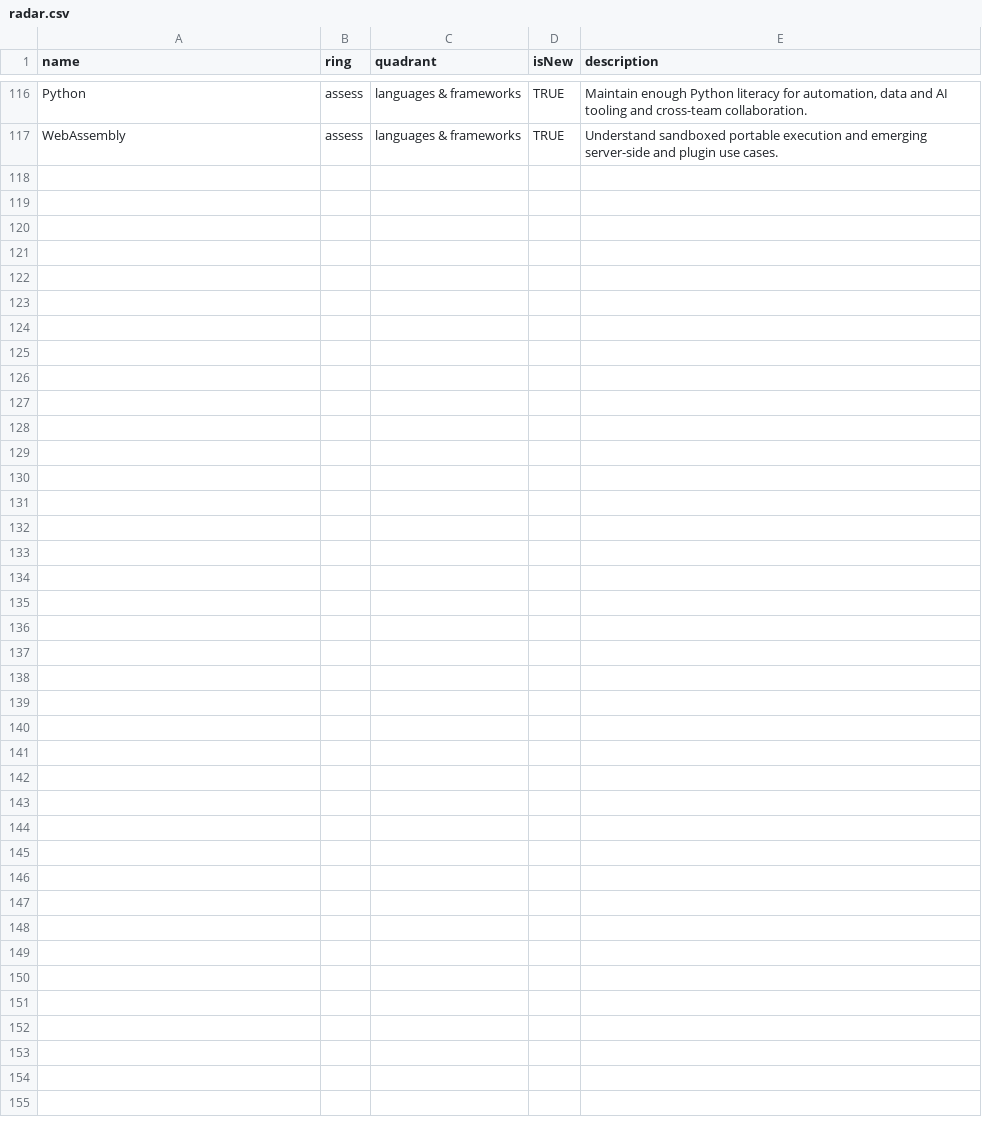
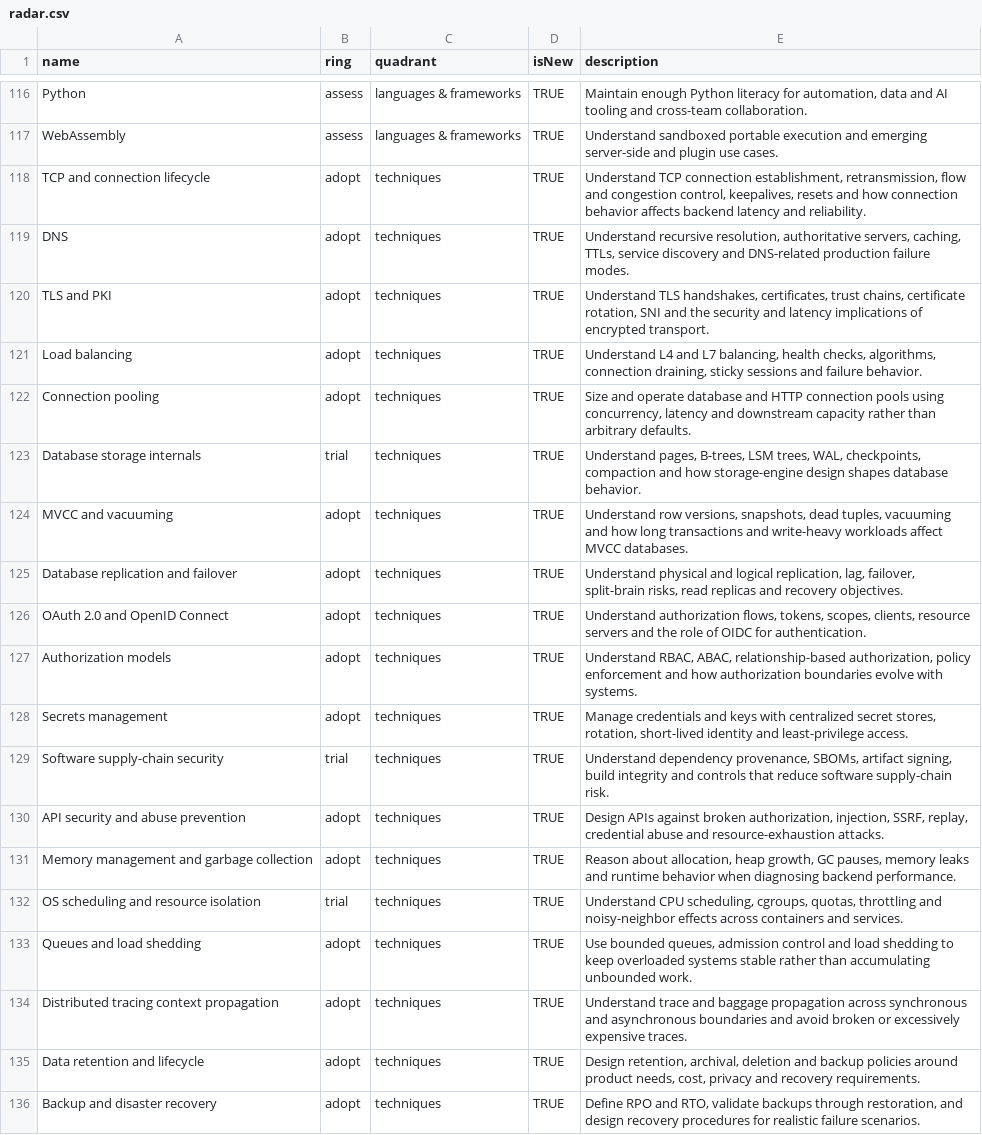
Before and after one commit to ammorteza/senior-backend-engineering-radar, a CSV file: radar.csv, drawn as a sheet; only a part is shown, gaps mark what is left out; the diff covers the shown part only; the diff names each change by its address in the sheet, - before the commit and + after, or states it on an @@ line.

Commit message:
feat: expand backend engineering radar coverage

```diff
--- a/radar.csv
+++ b/radar.csv
+row 118: TCP and connection lifecycle | adopt | techniques | TRUE | Understand TCP connection establishment, retransmission, flow and congestion control, keepalives, resets and how connection behavior affects backend latency and reliability.
+row 119: DNS | adopt | techniques | TRUE | Understand recursive resolution, authoritative servers, caching, TTLs, service discovery and DNS-related production failure modes.
+row 120: TLS and PKI | adopt | techniques | TRUE | Understand TLS handshakes, certificates, trust chains, certificate rotation, SNI and the security and latency implications of encrypted transport.
+row 121: Load balancing | adopt | techniques | TRUE | Understand L4 and L7 balancing, health checks, algorithms, connection draining, sticky sessions and failure behavior.
+row 122: Connection pooling | adopt | techniques | TRUE | Size and operate database and HTTP connection pools using concurrency, latency and downstream capacity rather than arbitrary defaults.
+row 123: Database storage internals | trial | techniques | TRUE | Understand pages, B-trees, LSM trees, WAL, checkpoints, compaction and how storage-engine design shapes database behavior.
+row 124: MVCC and vacuuming | adopt | techniques | TRUE | Understand row versions, snapshots, dead tuples, vacuuming and how long transactions and write-heavy workloads affect MVCC databases.
+row 125: Database replication and failover | adopt | techniques | TRUE | Understand physical and logical replication, lag, failover, split-brain risks, read replicas and recovery objectives.
+row 126: OAuth 2.0 and OpenID Connect | adopt | techniques | TRUE | Understand authorization flows, tokens, scopes, clients, resource servers and the role of OIDC for authentication.
+row 127: Authorization models | adopt | techniques | TRUE | Understand RBAC, ABAC, relationship-based authorization, policy enforcement and how authorization boundaries evolve with systems.
+row 128: Secrets management | adopt | techniques | TRUE | Manage credentials and keys with centralized secret stores, rotation, short-lived identity and least-privilege access.
+row 129: Software supply-chain security | trial | techniques | TRUE | Understand dependency provenance, SBOMs, artifact signing, build integrity and controls that reduce software supply-chain risk.
+row 130: API security and abuse prevention | adopt | techniques | TRUE | Design APIs against broken authorization, injection, SSRF, replay, credential abuse and resource-exhaustion attacks.
+row 131: Memory management and garbage collection | adopt | techniques | TRUE | Reason about allocation, heap growth, GC pauses, memory leaks and runtime behavior when diagnosing backend performance.
+row 132: OS scheduling and resource isolation | trial | techniques | TRUE | Understand CPU scheduling, cgroups, quotas, throttling and noisy-neighbor effects across containers and services.
+row 133: Queues and load shedding | adopt | techniques | TRUE | Use bounded queues, admission control and load shedding to keep overloaded systems stable rather than accumulating unbounded work.
+row 134: Distributed tracing context propagation | adopt | techniques | TRUE | Understand trace and baggage propagation across synchronous and asynchronous boundaries and avoid broken or excessively expensive traces.
+row 135: Data retention and lifecycle | adopt | techniques | TRUE | Design retention, archival, deletion and backup policies around product needs, cost, privacy and recovery requirements.
+row 136: Backup and disaster recovery | adopt | techniques | TRUE | Define RPO and RTO, validate backups through restoration, and design recovery procedures for realistic failure scenarios.
```
Also changed, not shown: 13 added rows elsewhere in this file, 32 other files.
